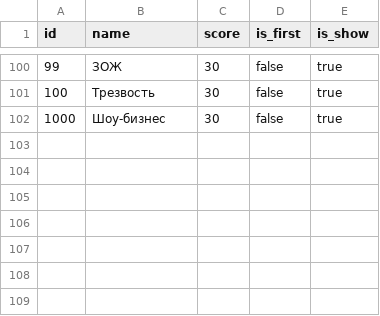
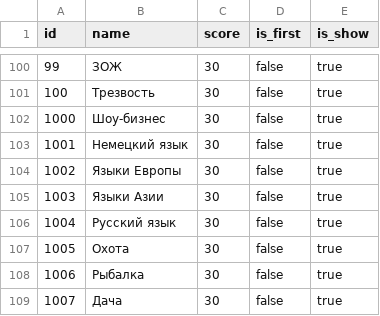
Before and after one commit to 23regionn/TG-bot, a CSV file: src/main/resources/config/liquibase/fake-data/category.csv, drawn as a sheet; only a part is shown, gaps mark what is left out.

```diff
--- a/src/main/resources/config/liquibase/fake-data/category.csv
+++ b/src/main/resources/config/liquibase/fake-data/category.csv
@@ -102 +102,8 @@ id;name;score;is_first;is_show
 1000;Шоу-бизнес;30;false;true
+1001;Немецкий язык;30;false;true
+1002;Языки Европы;30;false;true
+1003;Языки Азии;30;false;true
+1004;Русский язык;30;false;true
+1005;Охота;30;false;true
+1006;Рыбалка;30;false;true
+1007;Дача;30;false;true
```
Also changed, not shown: 3 other files.
